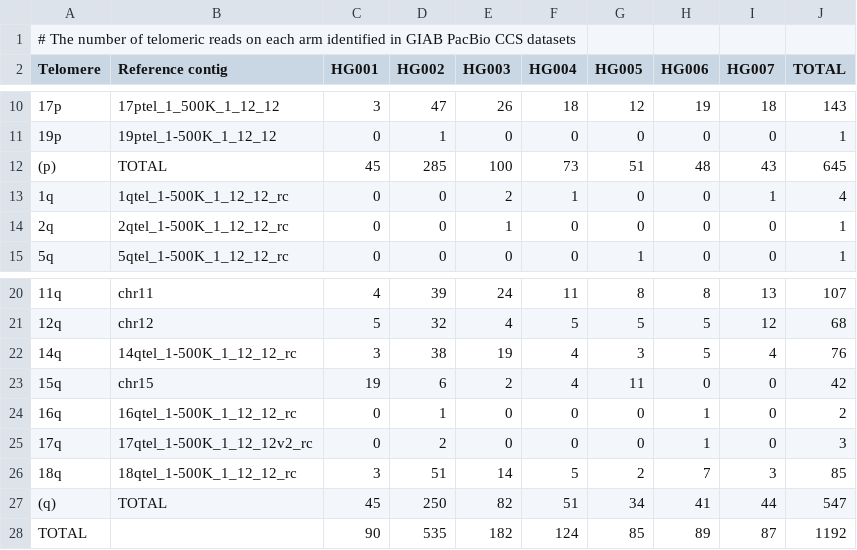
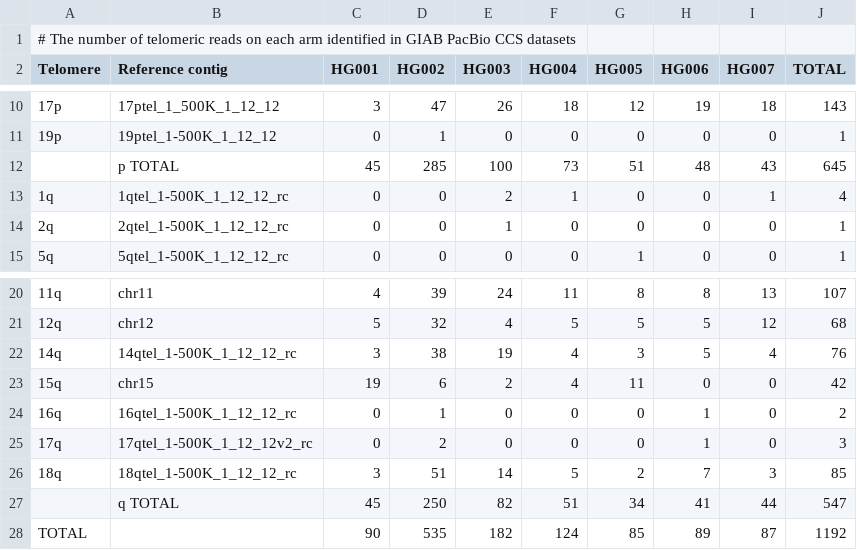
Before and after one commit to LankyCyril/edgecase, a TSV file: assets/paper/tables/Supplemental_Table_S2.tsv, drawn as a sheet; only a part is shown, gaps mark what is left out.

Commit message:
Format update for Table S2

```diff
--- a/assets/paper/tables/Supplemental_Table_S2.tsv
+++ b/assets/paper/tables/Supplemental_Table_S2.tsv
@@ -11,3 +11,3 @@ Telomere	Reference contig	HG001	HG002	HG003	HG004	HG005	HG006	HG007	TOTAL
 19p	19ptel_1-500K_1_12_12	0	1	0	0	0	0	0	1
-(p)	TOTAL	45	285	100	73	51	48	43	645
+	p TOTAL	45	285	100	73	51	48	43	645
 1q	1qtel_1-500K_1_12_12_rc	0	0	2	1	0	0	1	4
@@ -26,3 +26,3 @@ Telomere	Reference contig	HG001	HG002	HG003	HG004	HG005	HG006	HG007	TOTAL
 18q	18qtel_1-500K_1_12_12_rc	3	51	14	5	2	7	3	85
-(q)	TOTAL	45	250	82	51	34	41	44	547
+	q TOTAL	45	250	82	51	34	41	44	547
 TOTAL		90	535	182	124	85	89	87	1192
```
